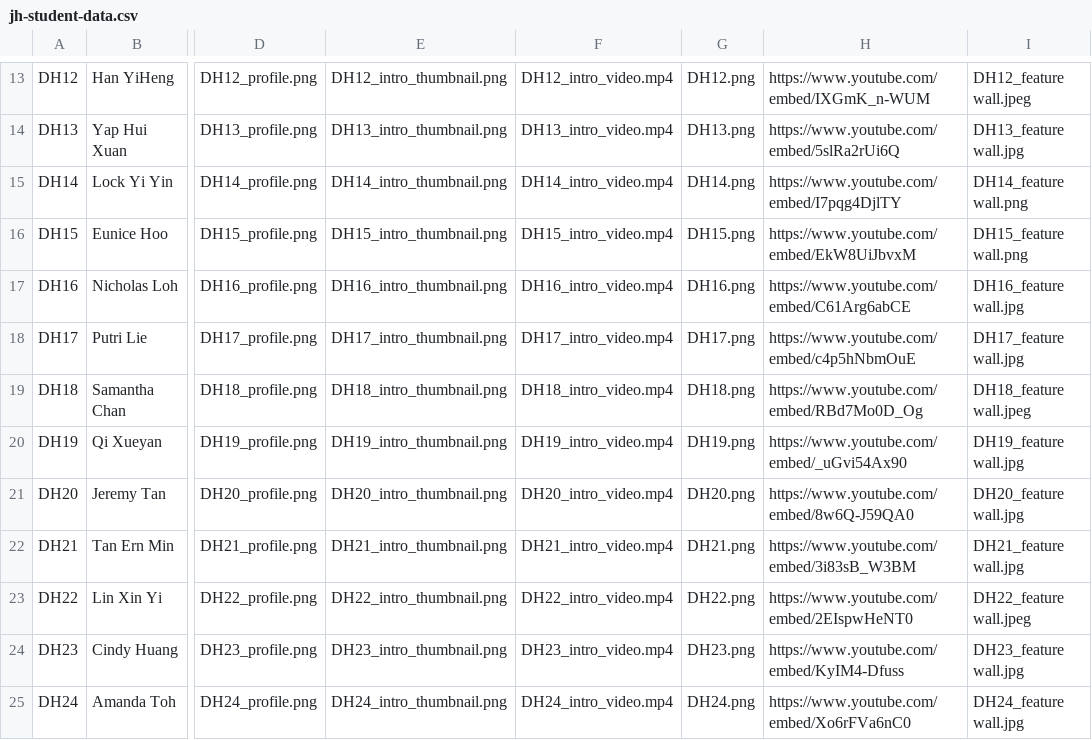
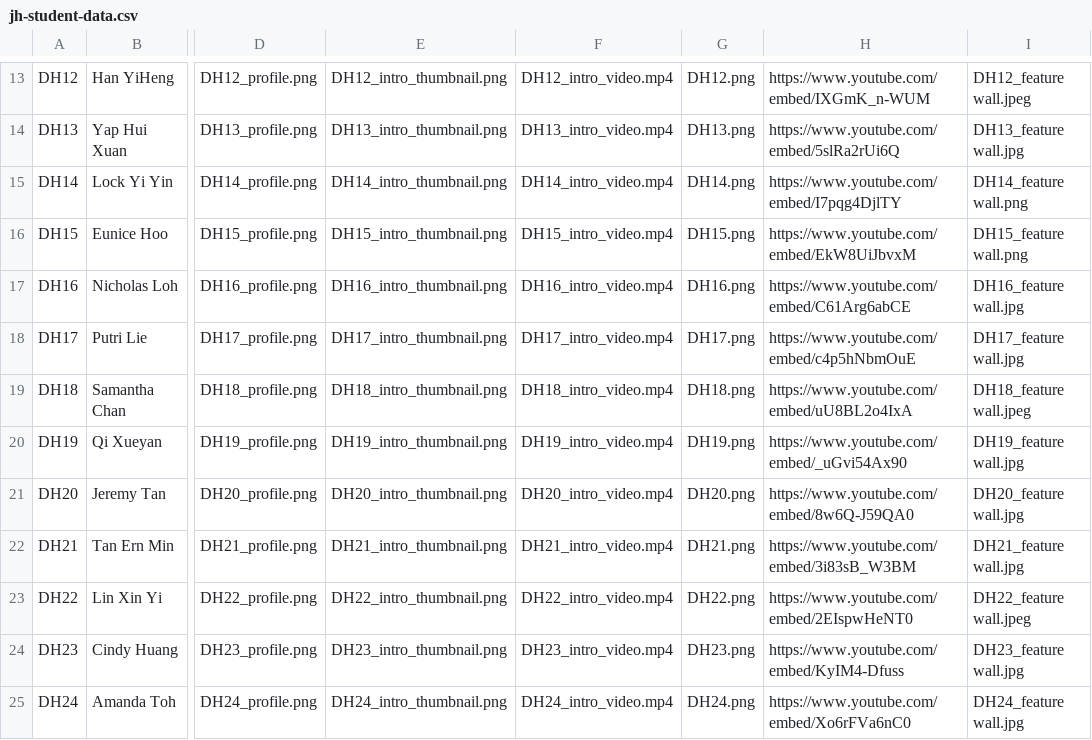
Before and after one commit to dhs-sc/sc-campaign, a CSV file: data-processing/data-files/jh-student-data.csv, drawn as a sheet; only a part is shown, gaps mark what is left out; the diff names each change by its address in the sheet, - before the commit and + after, or states it on an @@ line.

Commit message:
Add files via upload

```diff
--- a/data-processing/data-files/jh-student-data.csv
+++ b/data-processing/data-files/jh-student-data.csv
-H19: https://www.youtube.com/embed/RBd7Mo0D_Og
+H19: https://www.youtube.com/embed/uU8BL2o4IxA
```
